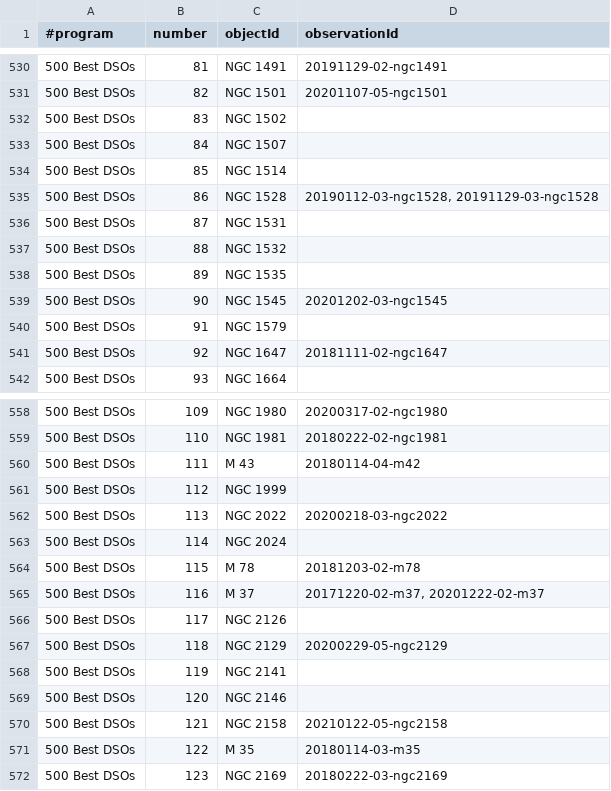
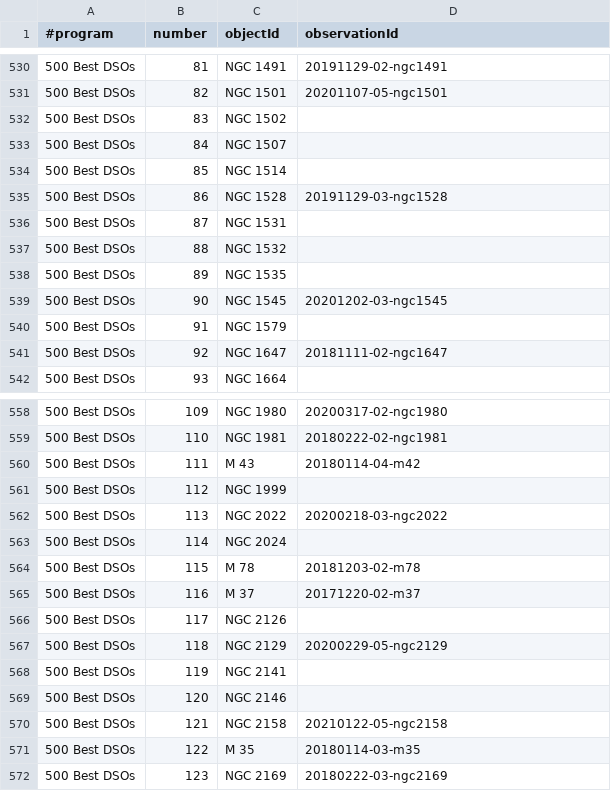
Before and after one commit to jonathanacross/astrodb, a TSV file: data/full_programs.tsv, drawn as a sheet; only a part is shown, gaps mark what is left out; the diff covers the shown part only; the diff names each change by its address in the sheet, - before the commit and + after, or states it on an @@ line.

```diff
--- a/data/full_programs.tsv
+++ b/data/full_programs.tsv
-D535 (observationId): 20190112-03-ngc1528, 20191129-03-ngc1528
+D535 (observationId): 20191129-03-ngc1528
-D565 (observationId): 20171220-02-m37, 20201222-02-m37
+D565 (observationId): 20171220-02-m37
```
Also changed, not shown: 11 edited cells elsewhere in this file, 1 other file.
